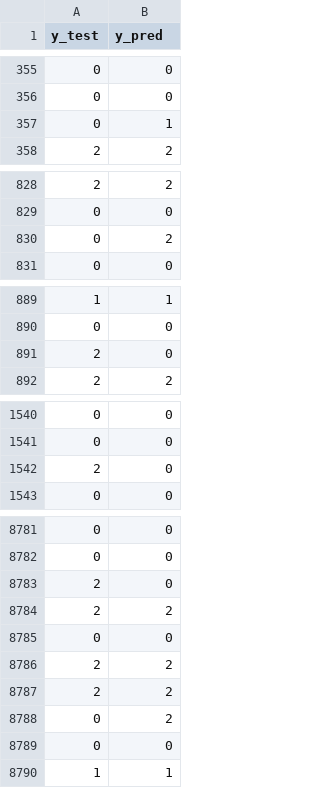
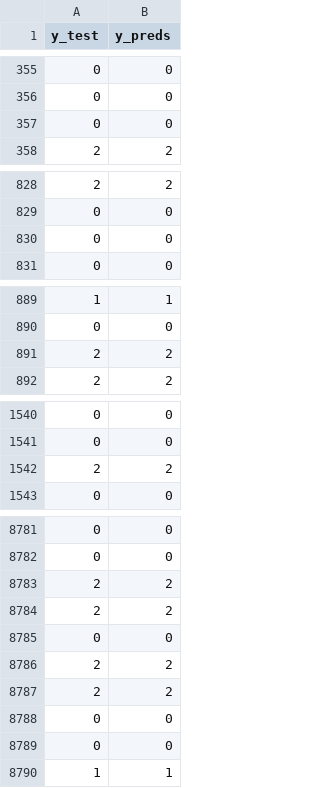
Before and after one commit to vilhess/methode-supervise, a CSV file: résultats_models/classif/random_forest.csv, drawn as a sheet; only a part is shown, gaps mark what is left out; the diff covers the shown part only.

```diff
--- a/résultats_models/classif/random_forest.csv
+++ b/résultats_models/classif/random_forest.csv
@@ -1 +1 @@
-y_test,y_pred
+y_test,y_preds
@@ -356,3 +356,3 @@ y_test,y_pred
 0,0
-0,1
+0,0
 2,2
@@ -829,3 +829,3 @@ y_test,y_pred
 0,0
-0,2
+0,0
 0,0
@@ -890,3 +890,3 @@ y_test,y_pred
 0,0
-2,0
+2,2
 2,2
@@ -1541,3 +1541,3 @@ y_test,y_pred
 0,0
-2,0
+2,2
 0,0
@@ -8782,3 +8782,3 @@ y_test,y_pred
 0,0
-2,0
+2,2
 2,2
@@ -8787,3 +8787,3 @@ y_test,y_pred
 2,2
-0,2
+0,0
 0,0
```
Also changed, not shown: 23 edited cells elsewhere in this file, 21 other files.
